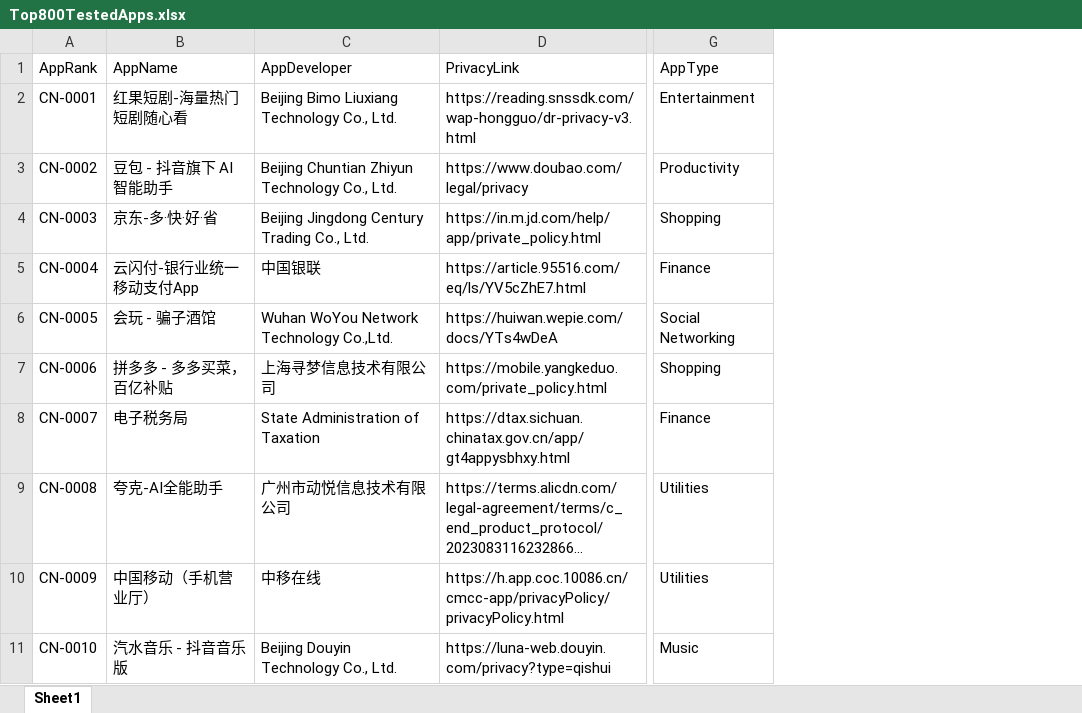
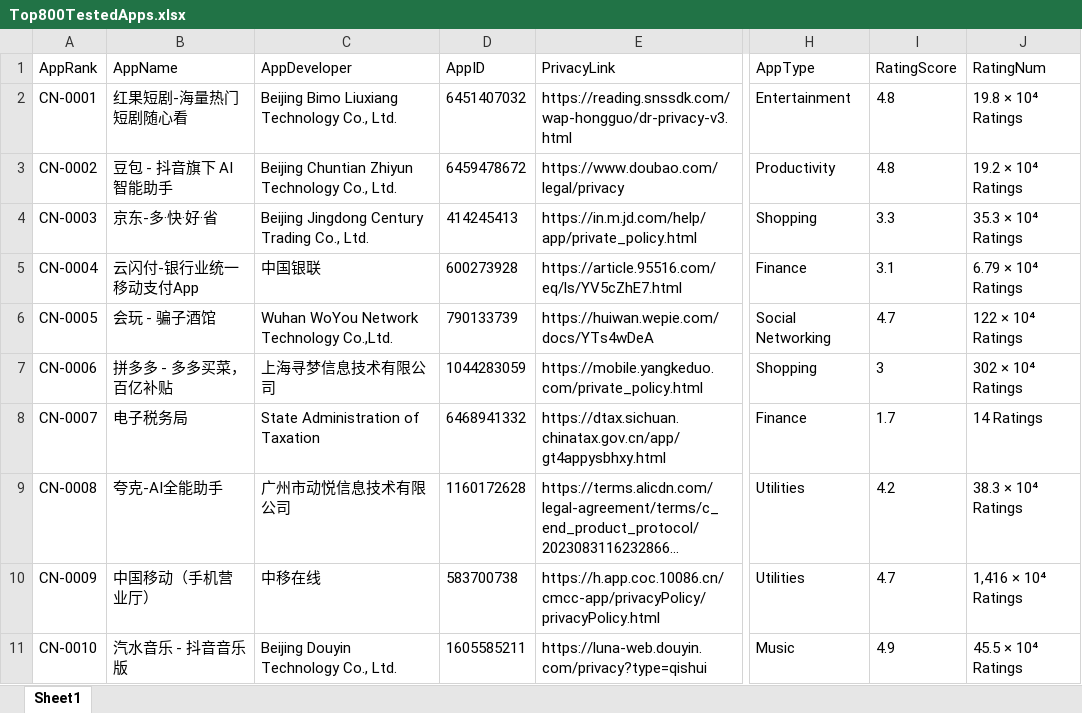
Before and after one commit to ZhouZiyi1/SURL, an Excel workbook: Top800TestedApps.xlsx, sheet Sheet1, drawn as a sheet; only a part is shown, gaps mark what is left out; long unchanged cells end in …; values as stored, in another font and other column widths than the file's, no borders; the diff names each change by its address in the sheet, - before the commit and + after, or states it on an @@ line.

```diff
--- a/Top800TestedApps.xlsx (sheet Sheet1)
+++ b/Top800TestedApps.xlsx (sheet Sheet1)
+column D (AppID), rows 2-11: 6451407032 | 6459478672 | 414245413 | 600273928 | 790133739 | 1044283059 | 6468941332 | 1160172628 | 583700738 | 1605585211
+column I (RatingScore), rows 2-11: 4.8 | 4.8 | 3.3 | 3.1 | 4.7 | 3 | 1.7 | 4.2 | 4.7 | 4.9
+column J (RatingNum), rows 2-11: 19.8 × 10⁴ Ratings | 19.2 × 10⁴ Ratings | 35.3 × 10⁴ Ratings | 6.79 × 10⁴ Ratings | 122 × 10⁴ Ratings | 302 × 10⁴ Ratings | 14 Ratings | 38.3 × 10⁴ Ratings | 1,416 × 10⁴ Ratings | 45.5 × 10⁴ Ratings
```
Also changed, not shown: 1 other file.
